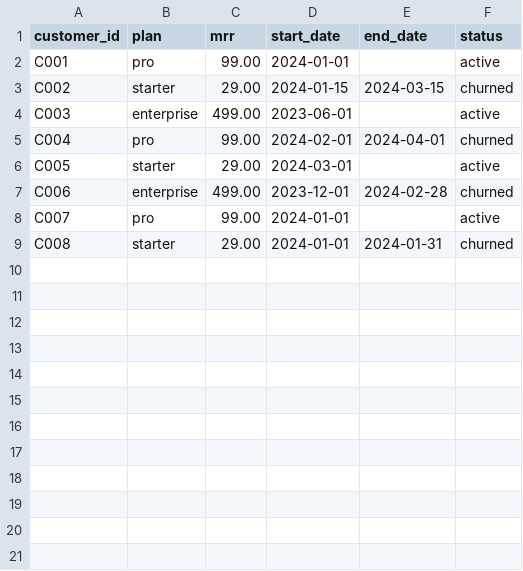
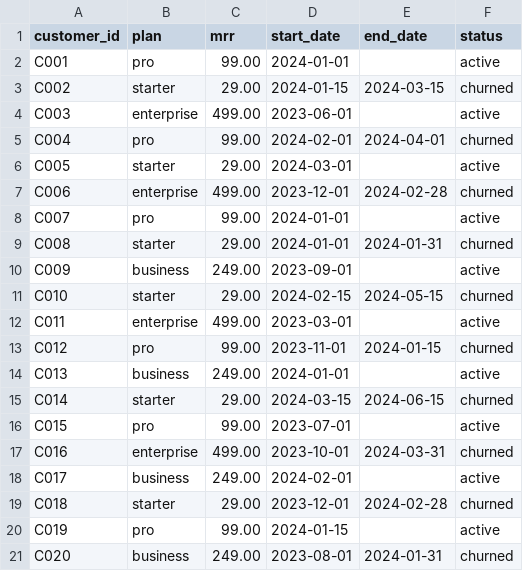
Before and after one commit to grest/claude-hackathon, a CSV file: data/sample_subscriptions.csv, drawn as a sheet.

Commit message:
changes to synthetic data in csv file

```diff
--- a/data/sample_subscriptions.csv
+++ b/data/sample_subscriptions.csv
@@ -9 +9,13 @@ C007,pro,99.00,2024-01-01,,active
 C008,starter,29.00,2024-01-01,2024-01-31,churned
+C009,business,249.00,2023-09-01,,active
+C010,starter,29.00,2024-02-15,2024-05-15,churned
+C011,enterprise,499.00,2023-03-01,,active
+C012,pro,99.00,2023-11-01,2024-01-15,churned
+C013,business,249.00,2024-01-01,,active
+C014,starter,29.00,2024-03-15,2024-06-15,churned
+C015,pro,99.00,2023-07-01,,active
+C016,enterprise,499.00,2023-10-01,2024-03-31,churned
+C017,business,249.00,2024-02-01,,active
+C018,starter,29.00,2023-12-01,2024-02-28,churned
+C019,pro,99.00,2024-01-15,,active
+C020,business,249.00,2023-08-01,2024-01-31,churned
```
Also changed, not shown: data/sample_events.csv, 5 other files.
